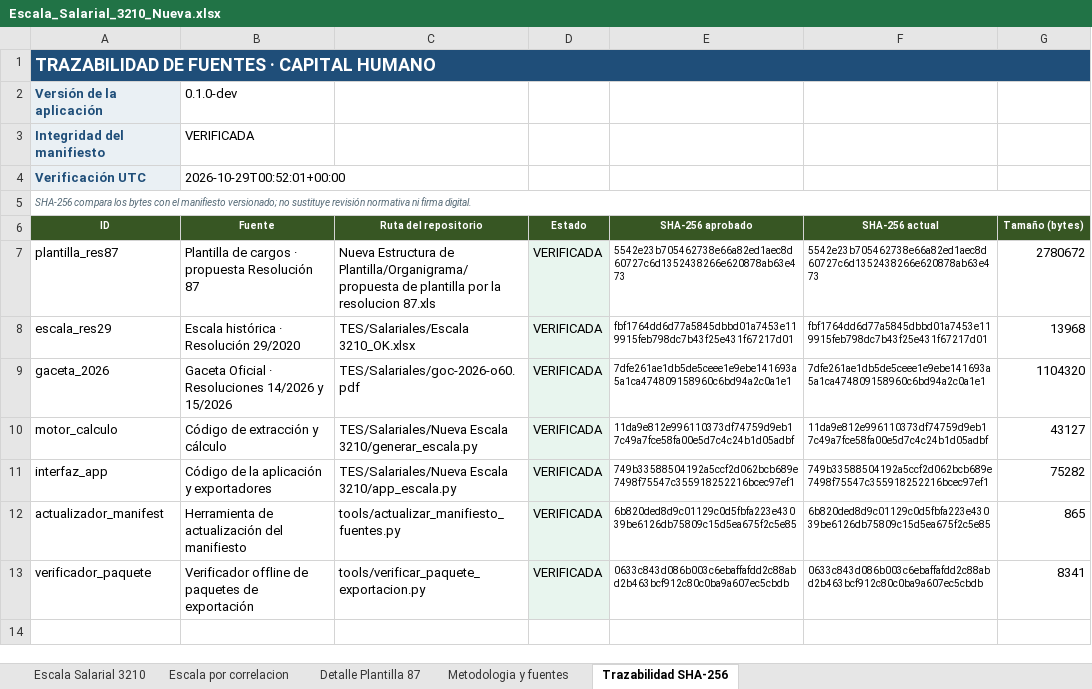
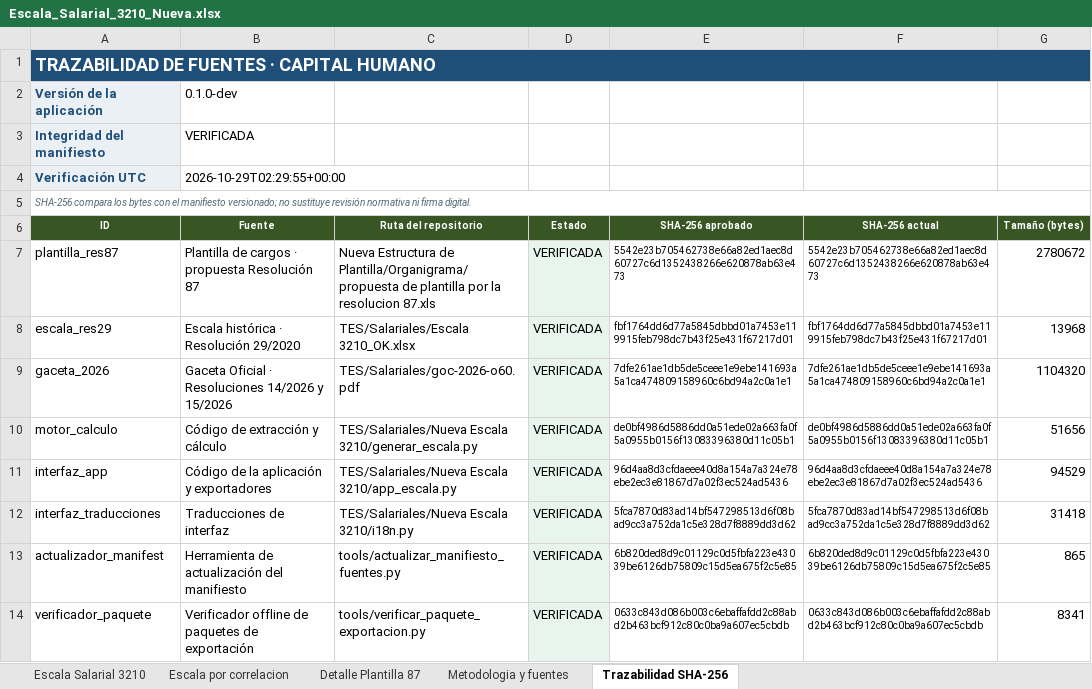
Before and after one commit to yhquintero/Capital_Humanos, an Excel workbook: TES/Salariales/Nueva Escala 3210/Escala_Salarial_3210_Nueva.xlsx, sheet Trazabilidad SHA-256, drawn as a sheet; values as stored, in another font and other column widths than the file's, no borders; table styles not drawn; the diff names each change by its address in the sheet, - before the commit and + after, or states it on an @@ line.

```diff
--- a/TES/Salariales/Nueva Escala 3210/Escala_Salarial_3210_Nueva.xlsx (sheet Trazabilidad SHA-256)
+++ b/TES/Salariales/Nueva Escala 3210/Escala_Salarial_3210_Nueva.xlsx (sheet Trazabilidad SHA-256)
-B4 (Fuente): 2026-10-29T00:52:01+00:00
+B4 (Fuente): 2026-10-29T02:29:55+00:00
-E10 (SHA-256 aprobado): 11da9e812e996110373df74759d9eb17c49a7fce58fa00e5d7c4c24b1d05adbf
+E10 (SHA-256 aprobado): de0bf4986d5886dd0a51ede02a663fa0f5a0955b0156f13083396380d11c05b1
-F10 (SHA-256 actual): 11da9e812e996110373df74759d9eb17c49a7fce58fa00e5d7c4c24b1d05adbf
+F10 (SHA-256 actual): de0bf4986d5886dd0a51ede02a663fa0f5a0955b0156f13083396380d11c05b1
-G10 (Tamaño (bytes)): 43127
+G10 (Tamaño (bytes)): 51656
-E11 (SHA-256 aprobado): 749b33588504192a5ccf2d062bcb689e7498f75547c355918252216bcec97ef1
+E11 (SHA-256 aprobado): 96d4aa8d3cfdaeee40d8a154a7a324e78ebe2ec3e81867d7a02f3ec524ad5436
-F11 (SHA-256 actual): 749b33588504192a5ccf2d062bcb689e7498f75547c355918252216bcec97ef1
+F11 (SHA-256 actual): 96d4aa8d3cfdaeee40d8a154a7a324e78ebe2ec3e81867d7a02f3ec524ad5436
-G11 (Tamaño (bytes)): 75282
+G11 (Tamaño (bytes)): 94529
+row 12: interfaz_traducciones | Traducciones de interfaz | TES/Salariales/Nueva Escala 3210/i18n.py | VERIFICADA | 5fca7870d83ad14bf547298513d6f08bad9cc3a752da1c5e328d7f8889dd3d62 | 5fca7870d83ad14bf547298513d6f08bad9cc3a752da1c5e328d7f8889dd3d62 | 31418
```
Also changed, not shown: sheet Detalle Plantilla 87, sheet Escala Salarial 3210, sheet Escala por correlacion, sheet Metodologia y fuentes, 13 other files.
